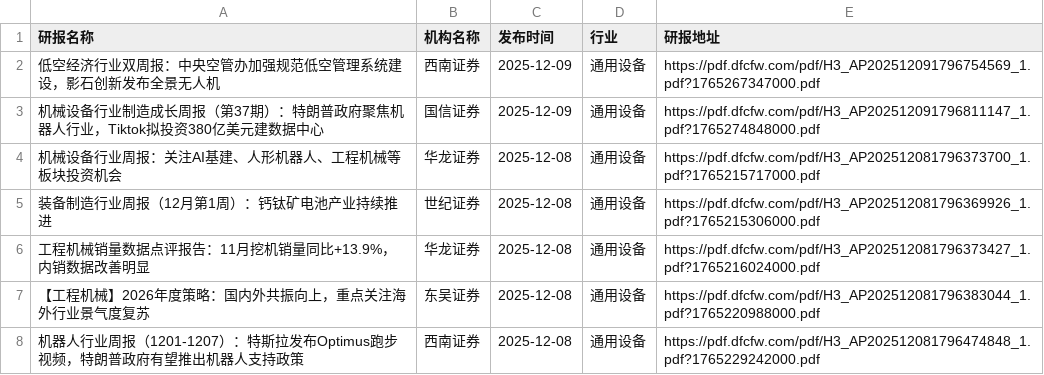
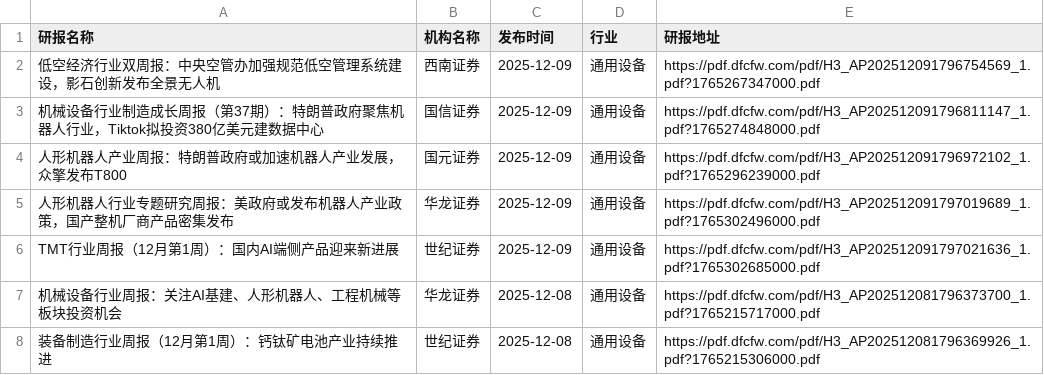
Before and after one commit to manymore13/report, a CSV file: eastmoney/通用设备.csv, drawn as a sheet; only a part is shown; the shorter side is filled out with more unchanged rows.

```diff
--- a/eastmoney/通用设备.csv
+++ b/eastmoney/通用设备.csv
@@ -3,2 +3,5 @@
 机械设备行业制造成长周报（第37期）：特朗普政府聚焦机器人行业，Tiktok拟投资380亿美元建数据中心,国信证券,2025-12-09,通用设备,https://pdf.dfcfw.com/pdf/H3_AP202512091796811147_1.pdf?1765274848000.pdf
+人形机器人产业周报：特朗普政府或加速机器人产业发展，众擎发布T800,国元证券,2025-12-09,通用设备,https://pdf.dfcfw.com/pdf/H3_AP202512091796972102_1.pdf?1765296239000.pdf
+人形机器人行业专题研究周报：美政府或发布机器人产业政策，国产整机厂商产品密集发布,华龙证券,2025-12-09,通用设备,https://pdf.dfcfw.com/pdf/H3_AP202512091797019689_1.pdf?1765302496000.pdf
+TMT行业周报（12月第1周）：国内AI端侧产品迎来新进展,世纪证券,2025-12-09,通用设备,https://pdf.dfcfw.com/pdf/H3_AP202512091797021636_1.pdf?1765302685000.pdf
 机械设备行业周报：关注AI基建、人形机器人、工程机械等板块投资机会,华龙证券,2025-12-08,通用设备,https://pdf.dfcfw.com/pdf/H3_AP202512081796373700_1.pdf?1765215717000.pdf
```
Also changed, not shown: eastmoney/中药.csv, eastmoney/化学制品.csv, 33 other files.
